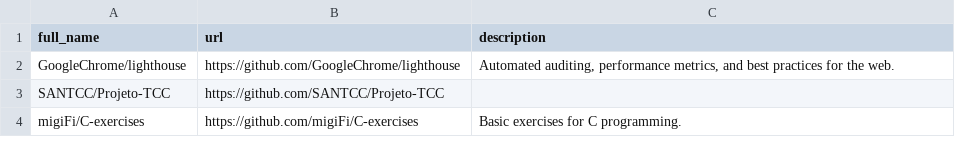
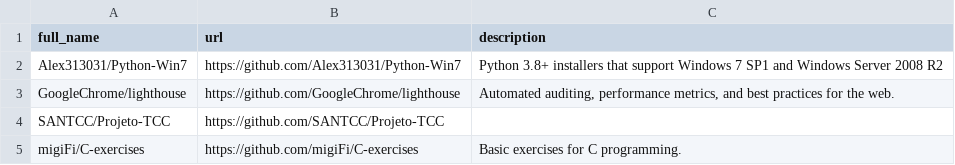
Before and after one commit to havaianasdestruido/sitemapping, a CSV file: reports/starred_by_user.csv, drawn as a sheet; only a part is shown; the diff names each change by its address in the sheet, - before the commit and + after, or states it on an @@ line.

```diff
--- a/reports/starred_by_user.csv
+++ b/reports/starred_by_user.csv
+row 2: Alex313031/Python-Win7 | https://github.com/Alex313031/Python-Win7 | Python 3.8+ installers that support Windows 7 SP1 and Windows Server 2008 R2
```
Also changed, not shown: reports/branches.csv, reports/contributors.csv, 26 other files.
